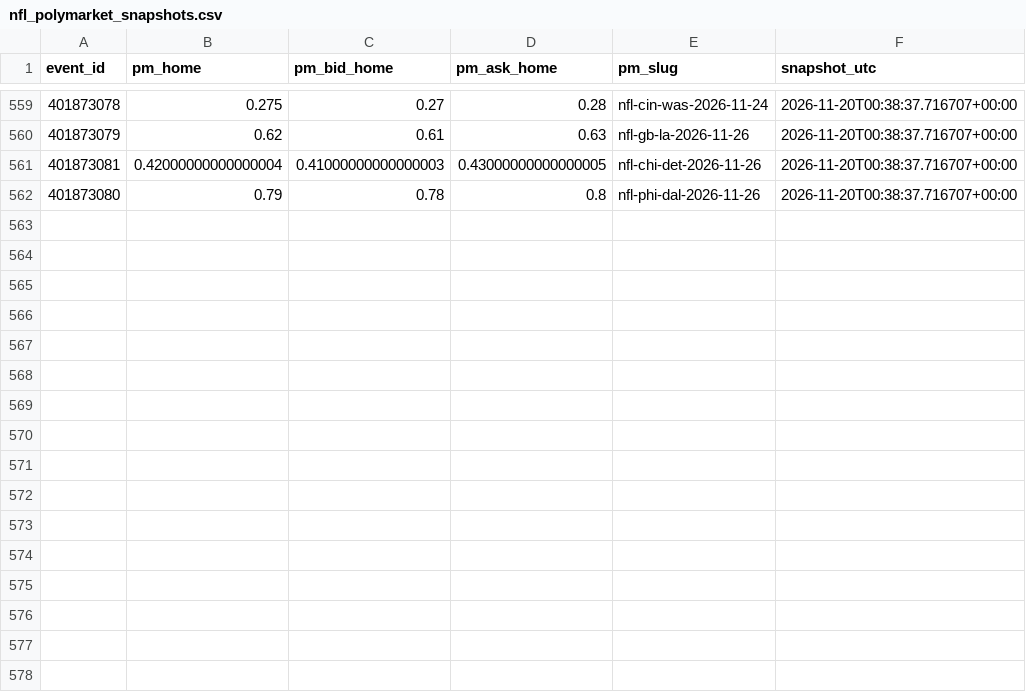
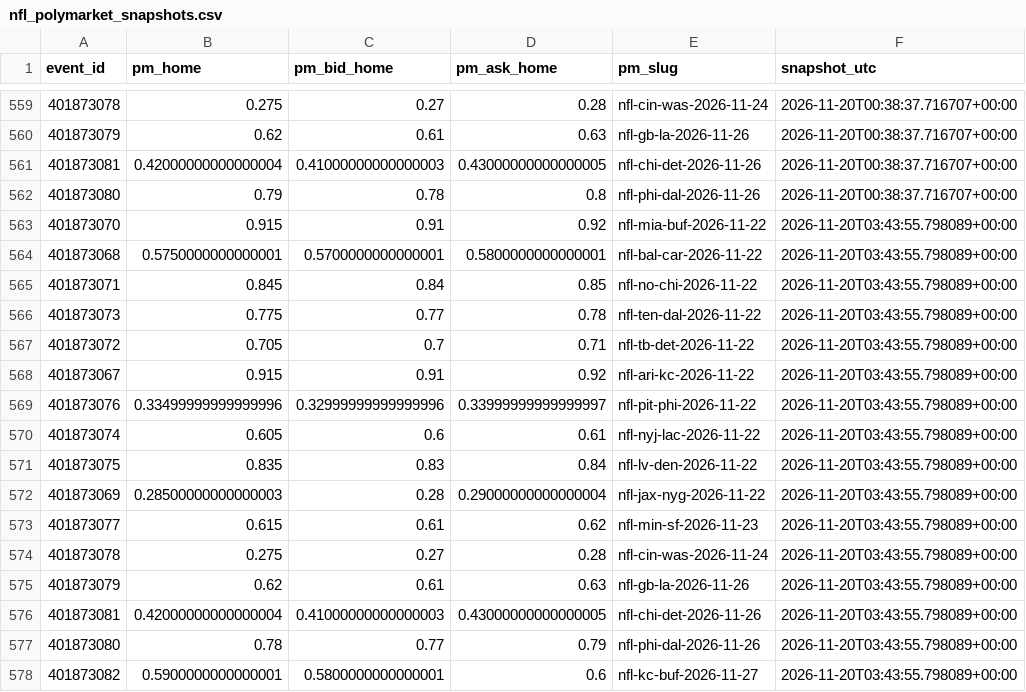
Before and after one commit to gabrielreyesu/mocha-picks, a CSV file: predictions/nfl_polymarket_snapshots.csv, drawn as a sheet; only a part is shown, gaps mark what is left out.

```diff
--- a/predictions/nfl_polymarket_snapshots.csv
+++ b/predictions/nfl_polymarket_snapshots.csv
@@ -562 +562,17 @@ event_id,pm_home,pm_bid_home,pm_ask_home,pm_slug,snapshot_utc
 401873080,0.79,0.78,0.8,nfl-phi-dal-2026-11-26,2026-11-20T00:38:37.716707+00:00
+401873070,0.915,0.91,0.92,nfl-mia-buf-2026-11-22,2026-11-20T03:43:55.798089+00:00
+401873068,0.5750000000000001,0.5700000000000001,0.5800000000000001,nfl-bal-car-2026-11-22,2026-11-20T03:43:55.798089+00:00
+401873071,0.845,0.84,0.85,nfl-no-chi-2026-11-22,2026-11-20T03:43:55.798089+00:00
+401873073,0.775,0.77,0.78,nfl-ten-dal-2026-11-22,2026-11-20T03:43:55.798089+00:00
+401873072,0.705,0.7,0.71,nfl-tb-det-2026-11-22,2026-11-20T03:43:55.798089+00:00
+401873067,0.915,0.91,0.92,nfl-ari-kc-2026-11-22,2026-11-20T03:43:55.798089+00:00
+401873076,0.33499999999999996,0.32999999999999996,0.33999999999999997,nfl-pit-phi-2026-11-22,2026-11-20T03:43:55.798089+00:00
+401873074,0.605,0.6,0.61,nfl-nyj-lac-2026-11-22,2026-11-20T03:43:55.798089+00:00
+401873075,0.835,0.83,0.84,nfl-lv-den-2026-11-22,2026-11-20T03:43:55.798089+00:00
+401873069,0.28500000000000003,0.28,0.29000000000000004,nfl-jax-nyg-2026-11-22,2026-11-20T03:43:55.798089+00:00
+401873077,0.615,0.61,0.62,nfl-min-sf-2026-11-23,2026-11-20T03:43:55.798089+00:00
+401873078,0.275,0.27,0.28,nfl-cin-was-2026-11-24,2026-11-20T03:43:55.798089+00:00
+401873079,0.62,0.61,0.63,nfl-gb-la-2026-11-26,2026-11-20T03:43:55.798089+00:00
+401873081,0.42000000000000004,0.41000000000000003,0.43000000000000005,nfl-chi-det-2026-11-26,2026-11-20T03:43:55.798089+00:00
+401873080,0.78,0.77,0.79,nfl-phi-dal-2026-11-26,2026-11-20T03:43:55.798089+00:00
+401873082,0.5900000000000001,0.5800000000000001,0.6,nfl-kc-buf-2026-11-27,2026-11-20T03:43:55.798089+00:00
```
Also changed, not shown: predictions/nba_kalshi_edges.csv, predictions/nba_polymarket_snapshots.csv, 13 other files.
